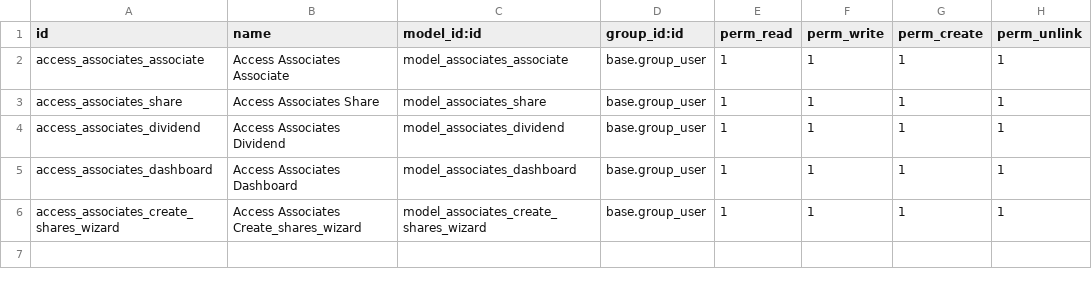
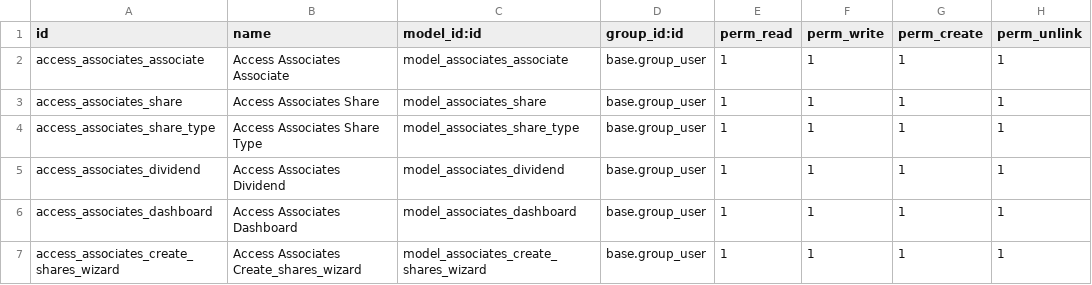
Before and after one commit to pantxo-artzai/associates, a CSV file: security/ir.model.access.csv, drawn as a sheet; the diff names each change by its address in the sheet, - before the commit and + after, or states it on an @@ line.

Commit message:
[ADD] share type managment

```diff
--- a/security/ir.model.access.csv
+++ b/security/ir.model.access.csv
+row 4: access_associates_share_type | Access Associates Share Type | model_associates_share_type | base.group_user | 1 | 1 | 1 | 1
```
Also changed, not shown: 5 other files.
